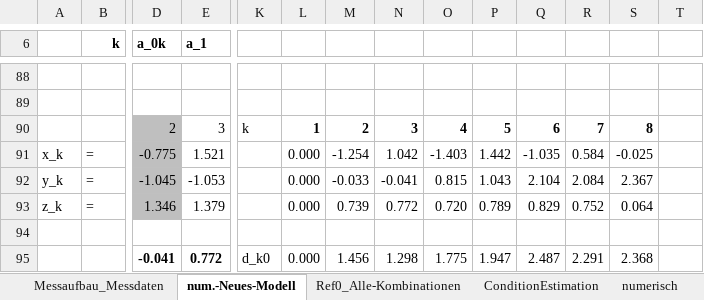
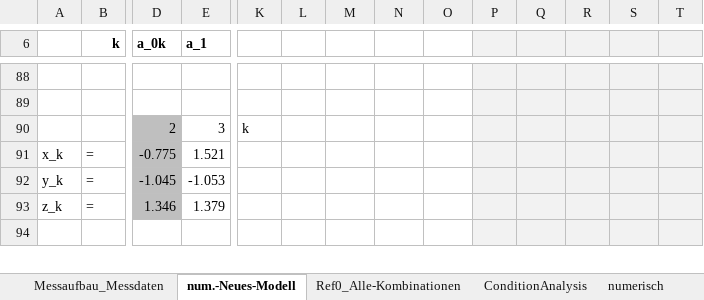
Before and after one commit to cmg-dev/master-thesis, an Excel workbook: measurements/20130516_transformation/Koordinatentransformation_2.xlsm, sheet num.-Neues-Modell, drawn as a sheet; only a part is shown, gaps mark what is left out; values as stored, in another font and other column widths than the file's, no borders; removed rows and columns are numbered as before the commit, all else as after; rows hold the shown columns only; the diff covers the shown part only; the diff names each change by its address in the sheet, - before the commit and + after, or states it on an @@ line.

```diff
--- a/measurements/20130516_transformation/Koordinatentransformation_2.xlsm (sheet num.-Neues-Modell)
+++ b/measurements/20130516_transformation/Koordinatentransformation_2.xlsm (sheet num.-Neues-Modell)
-sheet tab: ConditionEstimation
+sheet tab: ConditionAnalysis
-P6:T6 fill: none
+P6:T6 fill: #F2F2F2
-P88:T94 fill: none
+P88:T94 fill: #F2F2F2
-L90: 1
+L90: (empty)
-M90: 2
+M90: (empty)
-N90: 3
+N90: (empty)
-O90: 4
+O90: (empty)
-P90: 5
+P90: (empty)
-Q90: 6
+Q90: (empty)
-R90: 7
+R90: (empty)
-S90: 8
+S90: (empty)
-L91:L93: 0.000
+L91:L93: (empty)
-M91: -1.254
+M91: (empty)
-N91: 1.042
+N91: (empty)
-O91: -1.403
+O91: (empty)
-P91: 1.442
+P91: (empty)
-Q91: -1.035
+Q91: (empty)
-R91: 0.584
+R91: (empty)
-S91: -0.025
+S91: (empty)
-M92: -0.033
+M92: (empty)
-N92: -0.041
+N92: (empty)
-O92: 0.815
+O92: (empty)
-P92: 1.043
+P92: (empty)
-Q92: 2.104
+Q92: (empty)
-R92: 2.084
+R92: (empty)
-S92: 2.367
+S92: (empty)
-M93: 0.739
+M93: (empty)
-N93: 0.772
+N93: (empty)
-O93: 0.720
+O93: (empty)
-P93: 0.789
+P93: (empty)
-Q93: 0.829
+Q93: (empty)
-R93: 0.752
+R93: (empty)
-S93: 0.064
+S93: (empty)
-row 95:  |  | -0.041 | 0.772 | d_k0 | 0.000 | 1.456 | 1.298 | 1.775 | 1.947 | 2.487 | 2.291 | 2.368
```
Also changed, not shown: 25 added rows, 24 removed rows, 43 edited cells and cell formats elsewhere in this sheet, sheet Tabelle2, sheet Matrix_Konfiguration, sheet Ref0_Alle-Kombinationen, sheet numerisch, charts or pictures, 1 other file.
